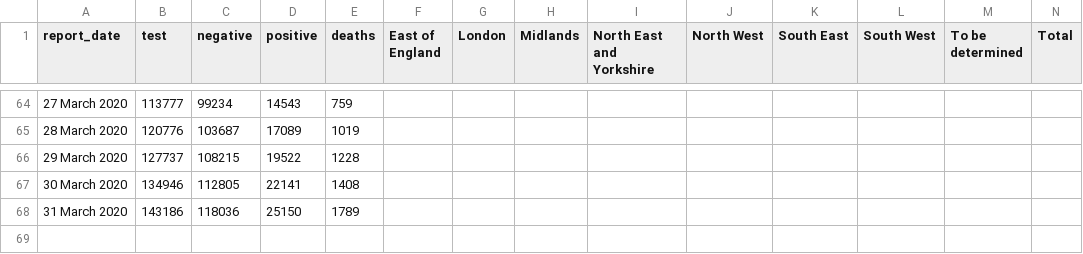
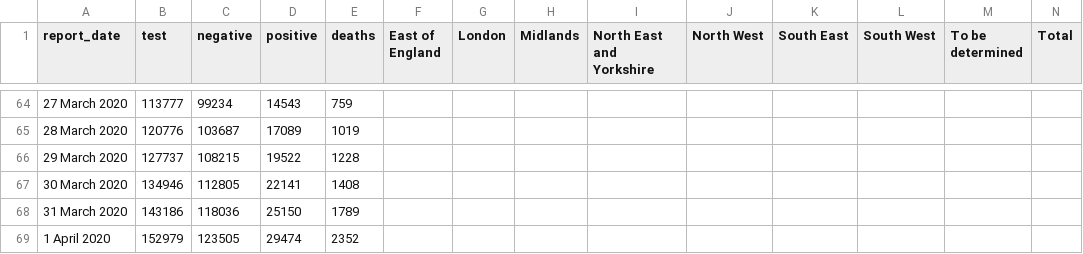
Before and after one commit to RichardPilbery/coronavirus, a CSV file: coronavirus-data.csv, drawn as a sheet; only a part is shown, gaps mark what is left out; the diff names each change by its address in the sheet, - before the commit and + after, or states it on an @@ line.

```diff
--- a/coronavirus-data.csv
+++ b/coronavirus-data.csv
+row 69: 1 April 2020 | 152979 | 123505 | 29474 | 2352
```
Also changed, not shown: covid-general-data.csv, covid-nhs-data.csv, 3 other files.
